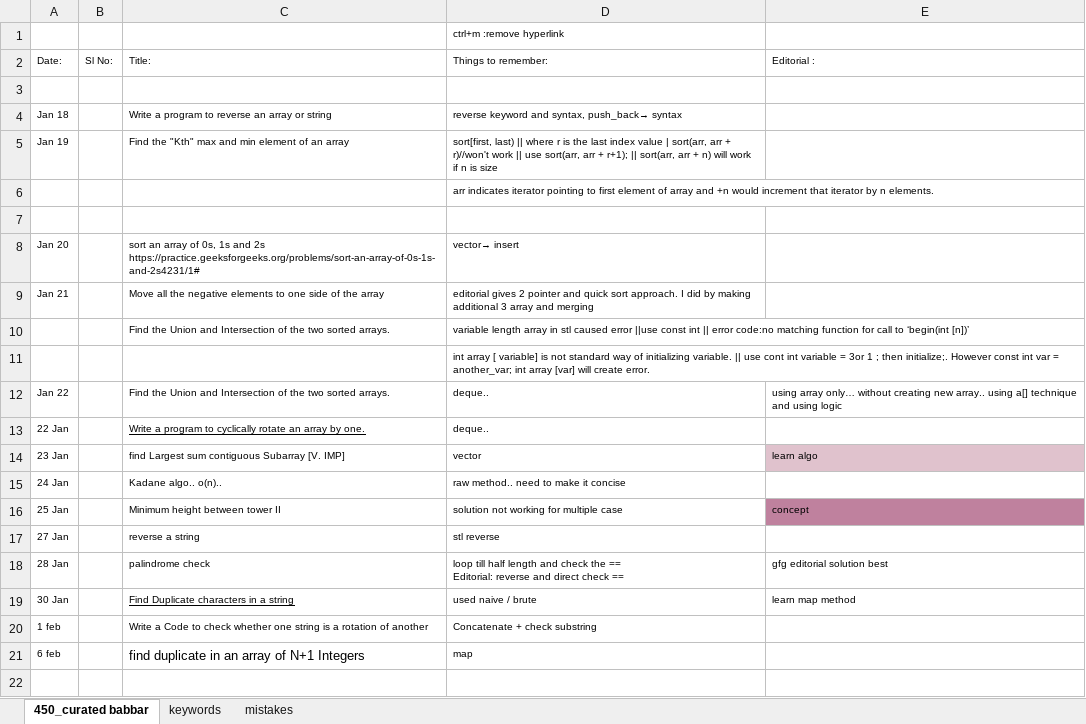
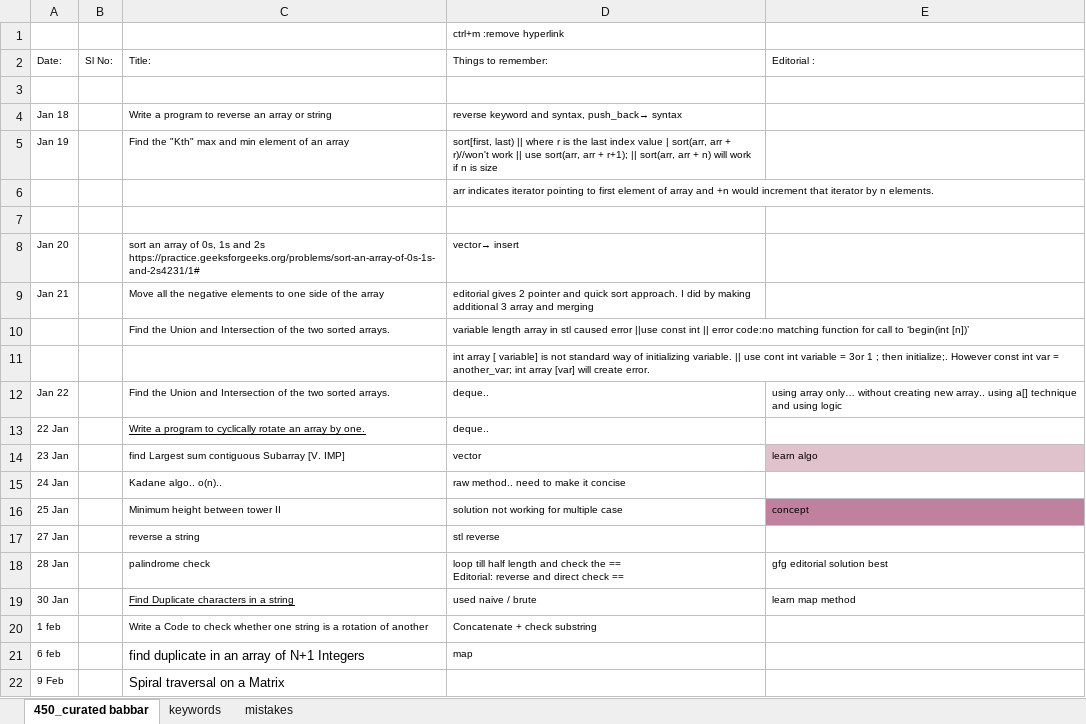
Before and after one commit to allenvarughese22/learning_cpp, an Excel workbook: Data Structures and Algo/DS_Algo track.xlsx, sheet 450_curated babbar, drawn as a sheet; values as stored, in another font and other column widths than the file's, no borders; the diff names each change by its address in the sheet, - before the commit and + after, or states it on an @@ line.

Commit message:
find_element_matrix

```diff
--- a/Data Structures and Algo/DS_Algo track.xlsx (sheet 450_curated babbar)
+++ b/Data Structures and Algo/DS_Algo track.xlsx (sheet 450_curated babbar)
+row 22: 9 Feb |  | Spiral traversal on a Matrix
```
Also changed, not shown: 2 other files.
